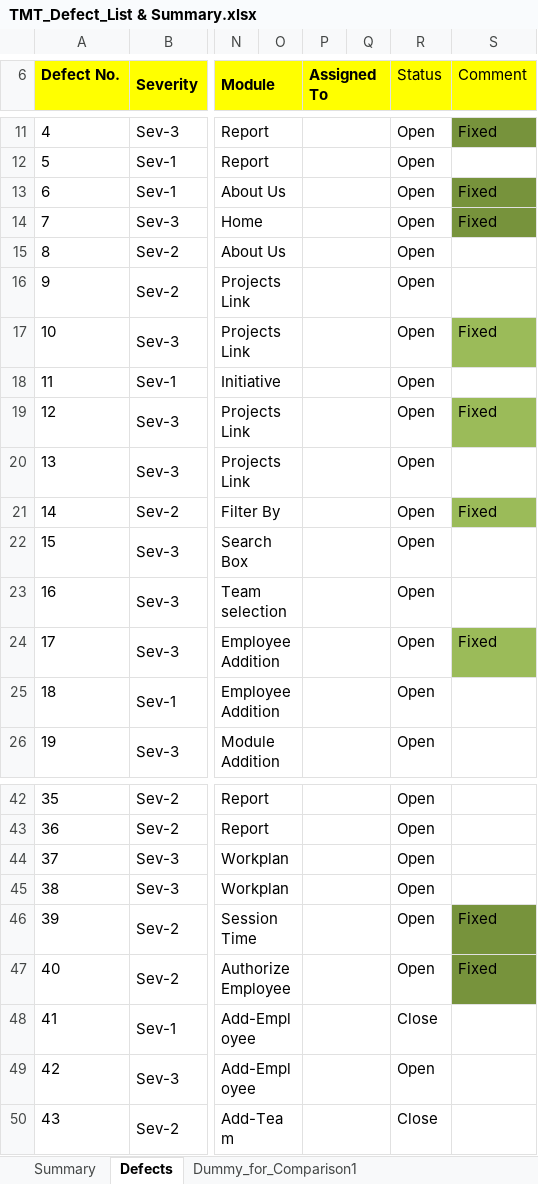
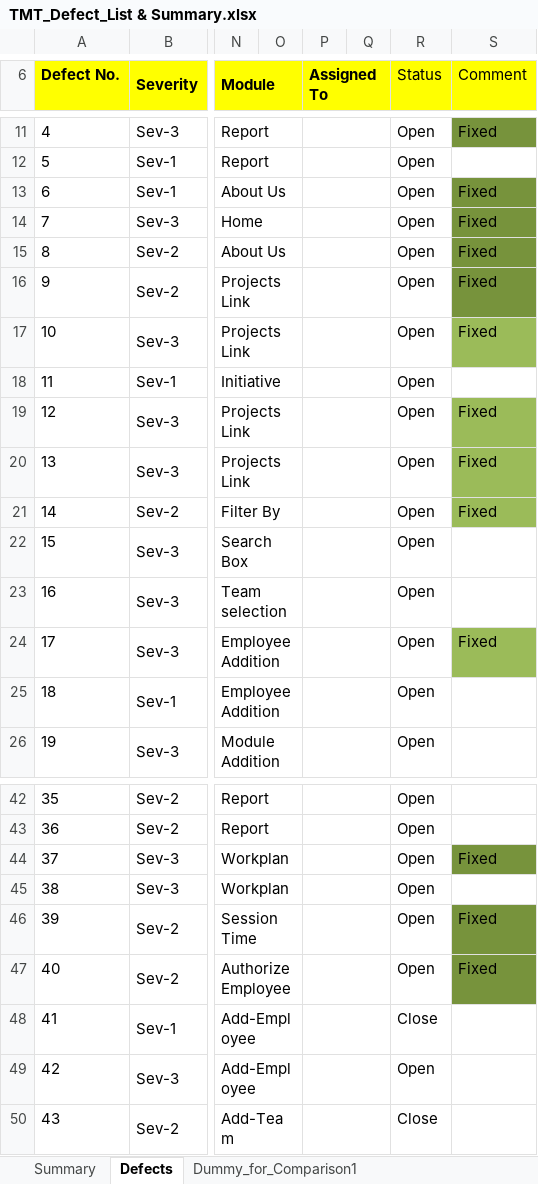
Before and after one commit to nitin2402/accentureaserocks, an Excel workbook: src/com/accenture/tmt/Quality_Tracker/TMT_Defect_List & Summary.xlsx, sheet Defects, drawn as a sheet; only a part is shown, gaps mark what is left out; values as stored, in another font and other column widths than the file's, no borders; the diff names each change by its address in the sheet, - before the commit and + after, or states it on an @@ line.

```diff
--- a/src/com/accenture/tmt/Quality_Tracker/TMT_Defect_List & Summary.xlsx (sheet Defects)
+++ b/src/com/accenture/tmt/Quality_Tracker/TMT_Defect_List & Summary.xlsx (sheet Defects)
-S15:S16 (Comment): (empty)
+S15:S16 (Comment): Fixed
-S15:S16 fill: none
+S15:S16 fill: #77933C
-S20 (Comment): (empty)
+S20 (Comment): Fixed
-S20 fill: none
+S20 fill: #9BBB59
-S44 (Comment): (empty)
+S44 (Comment): Fixed
-S44 fill: none
+S44 fill: #77933C
```
